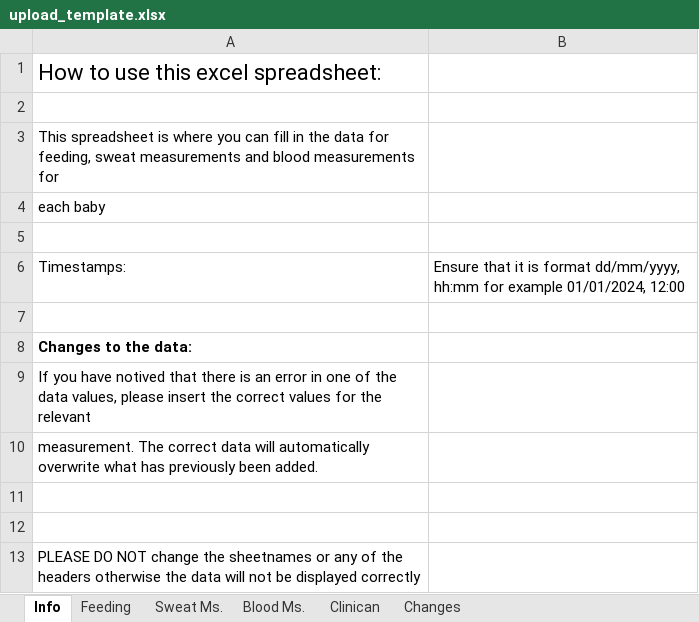
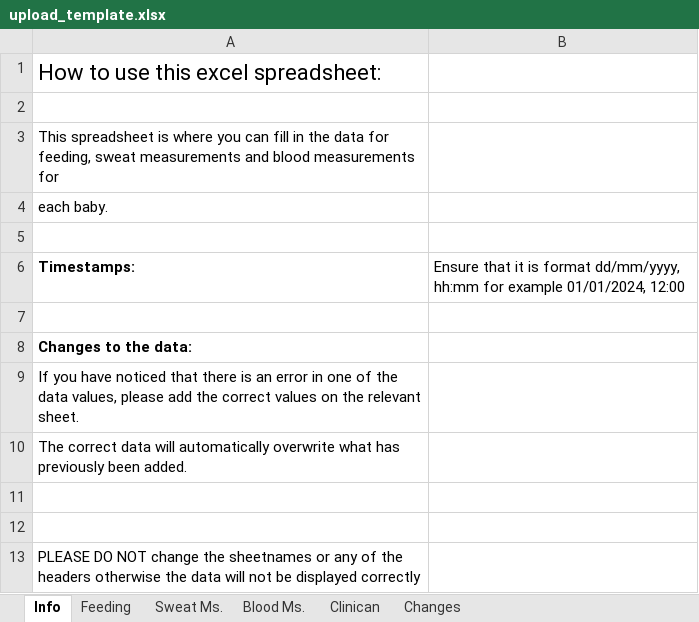
Before and after one commit to glucose-response/nigel_server, an Excel workbook: upload_template.xlsx, sheet Info, drawn as a sheet; values as stored, in another font and other column widths than the file's, no borders; the diff names each change by its address in the sheet, - before the commit and + after, or states it on an @@ line.

Commit message:
New version of upload_template

```diff
--- a/upload_template.xlsx (sheet Info)
+++ b/upload_template.xlsx (sheet Info)
-A4 (Timestamps:): each baby
+A4 (Timestamps:): each baby.
-A6 bold: off
+A6 bold: on
-A9 (Timestamps:): …you have notived that there is an error in one of the data values, please insert the correct values for the relevant
+A9 (Timestamps:): …you have noticed that there is an error in one of the data values, please add the correct values on the relevant sheet.
-A10 (Timestamps:): measurement. The correct…
+A10 (Timestamps:): The correct…
```
